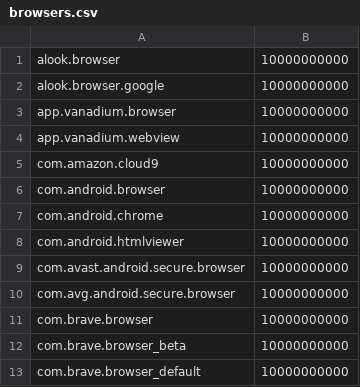
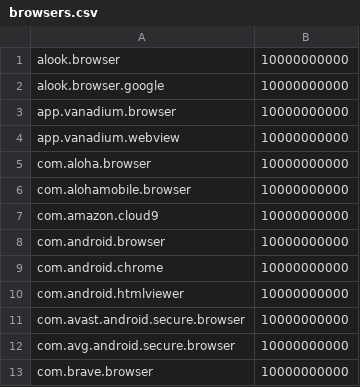
Before and after one commit to protonpass/android-pass, a CSV file: tools/public/autofill/browsers.csv, drawn as a sheet; only a part is shown; the shorter side is filled out with more unchanged rows; the diff names each change by its address in the sheet, - before the commit and + after, or states it on an @@ line.

Commit message:
chore: add aloha browser to browser list

```diff
--- a/tools/public/autofill/browsers.csv
+++ b/tools/public/autofill/browsers.csv
+row 5: com.aloha.browser | 10000000000
+row 6: com.alohamobile.browser | 10000000000
```
Also changed, not shown: 2 other files.
